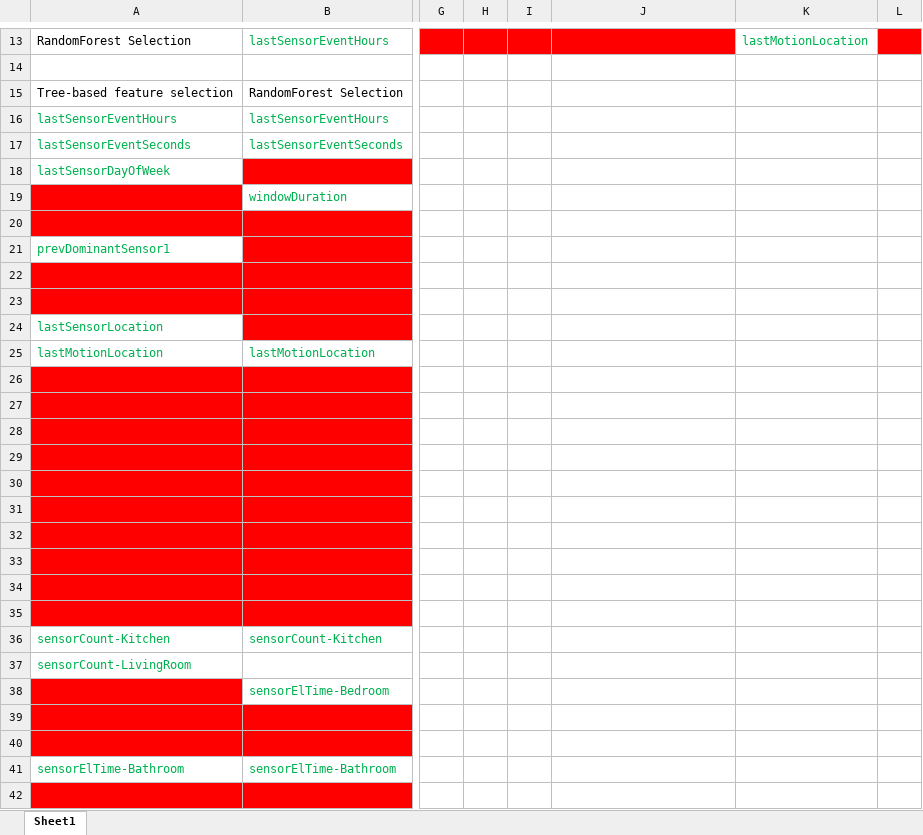
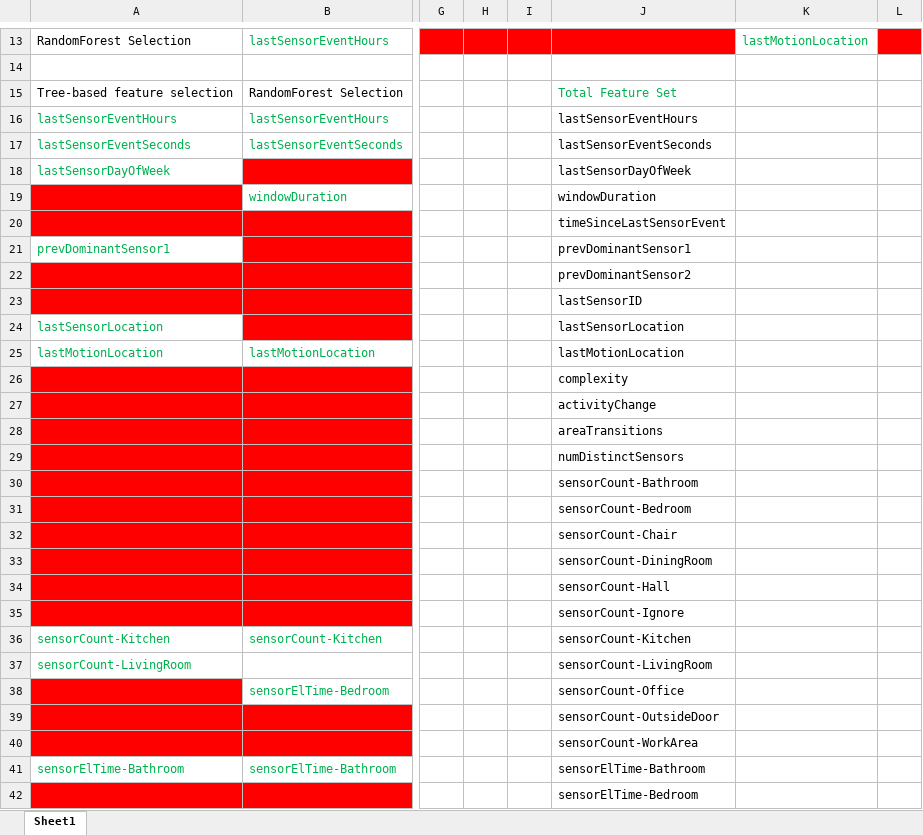
Before and after one commit to Tasmin153/CSE419-Sensor-Data-based-Activity-Classification, an Excel workbook: Dataset/feature importance/feature_selection.xlsx, sheet Sheet1, drawn as a sheet; only a part is shown, gaps mark what is left out; values as stored, in another font and other column widths than the file's, no borders; the diff covers the shown part only; the diff names each change by its address in the sheet, - before the commit and + after, or states it on an @@ line.

Commit message:
paper edited: total number of features list corrected in table 2

```diff
--- a/Dataset/feature importance/feature_selection.xlsx (sheet Sheet1)
+++ b/Dataset/feature importance/feature_selection.xlsx (sheet Sheet1)
-J15: (empty)
+J15: Total Feature Set
-J16: (empty)
+J16: lastSensorEventHours
-J17: (empty)
+J17: lastSensorEventSeconds
-J18: (empty)
+J18: lastSensorDayOfWeek
-J19: (empty)
+J19: windowDuration
-J20: (empty)
+J20: timeSinceLastSensorEvent
-J21: (empty)
+J21: prevDominantSensor1
-J22: (empty)
+J22: prevDominantSensor2
-J23: (empty)
+J23: lastSensorID
-J24: (empty)
+J24: lastSensorLocation
-J25: (empty)
+J25: lastMotionLocation
-J26: (empty)
+J26: complexity
-J27: (empty)
+J27: activityChange
-J28: (empty)
+J28: areaTransitions
-J29: (empty)
+J29: numDistinctSensors
-J30: (empty)
+J30: sensorCount-Bathroom
-J31: (empty)
+J31: sensorCount-Bedroom
-J32: (empty)
+J32: sensorCount-Chair
-J33: (empty)
+J33: sensorCount-DiningRoom
-J34: (empty)
+J34: sensorCount-Hall
-J35: (empty)
+J35: sensorCount-Ignore
-J36: (empty)
+J36: sensorCount-Kitchen
-J37: (empty)
+J37: sensorCount-LivingRoom
-J38: (empty)
+J38: sensorCount-Office
-J39: (empty)
+J39: sensorCount-OutsideDoor
-J40: (empty)
+J40: sensorCount-WorkArea
-J41: (empty)
+J41: sensorElTime-Bathroom
-J42: (empty)
+J42: sensorElTime-Bedroom
```
Also changed, not shown: 1 added row and 9 edited cells elsewhere in this sheet, 2 other files.
